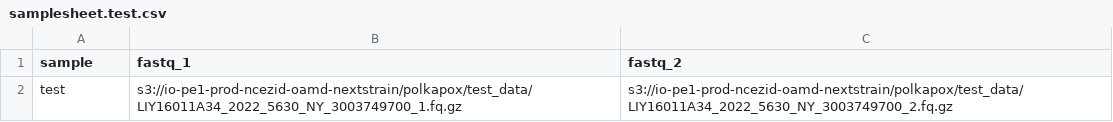
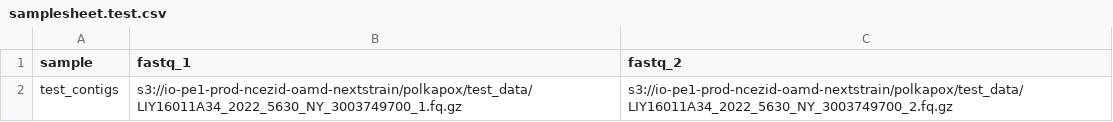
Before and after one commit to CDCgov/polkapox, a CSV file: assets/samplesheet.test.csv, drawn as a sheet.

Commit message:
changed test sample name

```diff
--- a/assets/samplesheet.test.csv
+++ b/assets/samplesheet.test.csv
@@ -1,2 +1,2 @@
 sample,fastq_1,fastq_2
-test,s3://io-pe1-prod-ncezid-oamd-nextstrain/polkapox/test_data/LIY16011A34_2022_5630_NY_3003749700_1.fq.gz,s3://io-pe1-prod-ncezid-oamd-nextstrain/polkapox/test_data/LIY16011A34_2022_5630_NY_3003749700_2.fq.gz
+test_contigs,s3://io-pe1-prod-ncezid-oamd-nextstrain/polkapox/test_data/LIY16011A34_2022_5630_NY_3003749700_1.fq.gz,s3://io-pe1-prod-ncezid-oamd-nextstrain/polkapox/test_data/LIY16011A34_2022_5630_NY_3003749700_2.fq.gz
```
Also changed, not shown: 2 other files.
